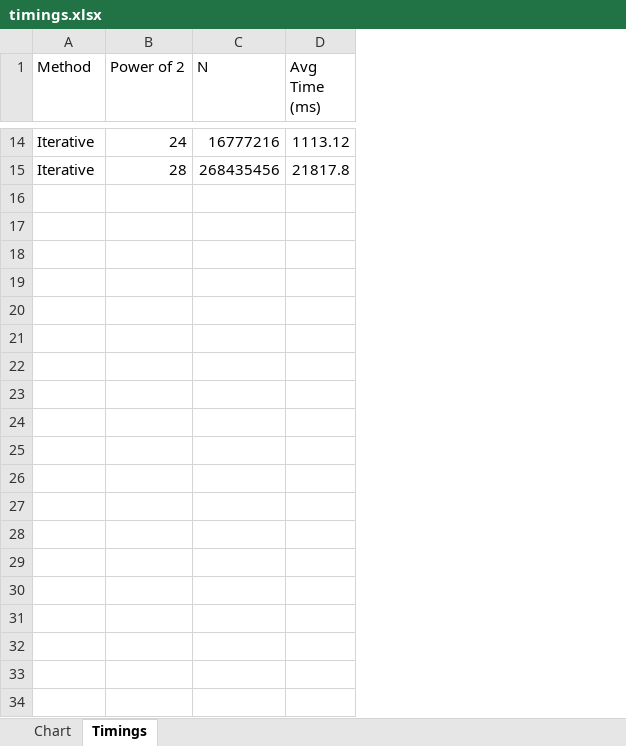
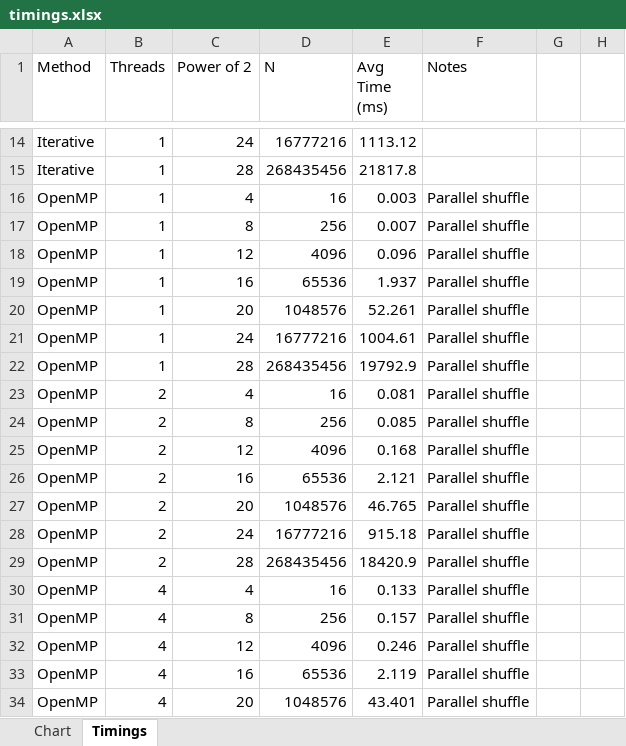
Before and after one commit to overDaer/COP5522ProjectTeamGold, an Excel workbook: docs/report/timings.xlsx, sheet Timings, drawn as a sheet; only a part is shown, gaps mark what is left out; values as stored, in another font and other column widths than the file's, no borders; table styles not drawn; the diff covers the shown part only; the diff names each change by its address in the sheet, - before the commit and + after, or states it on an @@ line.

Commit message:
Iterative/parallel FFT with OpenMP

```diff
--- a/docs/report/timings.xlsx (sheet Timings)
+++ b/docs/report/timings.xlsx (sheet Timings)
+column B (Threads), rows 14-15: 1 | 1
+column F (Notes), empty
+column G, empty
+column H, empty
+row 16: OpenMP | 1 | 4 | 16 | 0.003 | Parallel shuffle
+row 17: OpenMP | 1 | 8 | 256 | 0.007 | Parallel shuffle
+row 18: OpenMP | 1 | 12 | 4096 | 0.096 | Parallel shuffle
+row 19: OpenMP | 1 | 16 | 65536 | 1.937 | Parallel shuffle
+row 20: OpenMP | 1 | 20 | 1048576 | 52.261 | Parallel shuffle
+row 21: OpenMP | 1 | 24 | 16777216 | 1004.61 | Parallel shuffle
+row 22: OpenMP | 1 | 28 | 268435456 | 19792.9 | Parallel shuffle
+row 23: OpenMP | 2 | 4 | 16 | 0.081 | Parallel shuffle
+row 24: OpenMP | 2 | 8 | 256 | 0.085 | Parallel shuffle
+row 25: OpenMP | 2 | 12 | 4096 | 0.168 | Parallel shuffle
+row 26: OpenMP | 2 | 16 | 65536 | 2.121 | Parallel shuffle
+row 27: OpenMP | 2 | 20 | 1048576 | 46.765 | Parallel shuffle
+row 28: OpenMP | 2 | 24 | 16777216 | 915.18 | Parallel shuffle
+row 29: OpenMP | 2 | 28 | 268435456 | 18420.9 | Parallel shuffle
+row 30: OpenMP | 4 | 4 | 16 | 0.133 | Parallel shuffle
+row 31: OpenMP | 4 | 8 | 256 | 0.157 | Parallel shuffle
+row 32: OpenMP | 4 | 12 | 4096 | 0.246 | Parallel shuffle
+row 33: OpenMP | 4 | 16 | 65536 | 2.119 | Parallel shuffle
+row 34: OpenMP | 4 | 20 | 1048576 | 43.401 | Parallel shuffle
```
Also changed, not shown: 37 added rows elsewhere in this sheet, 8 other files.
